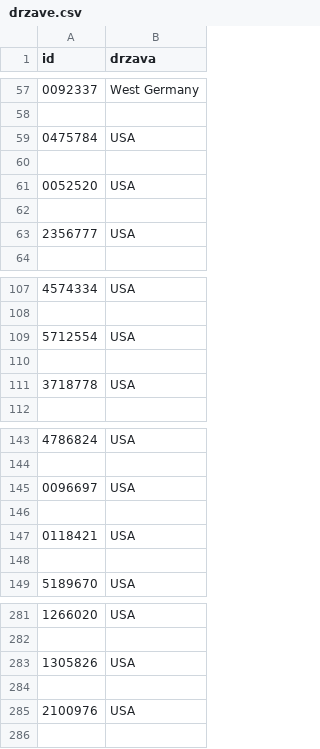
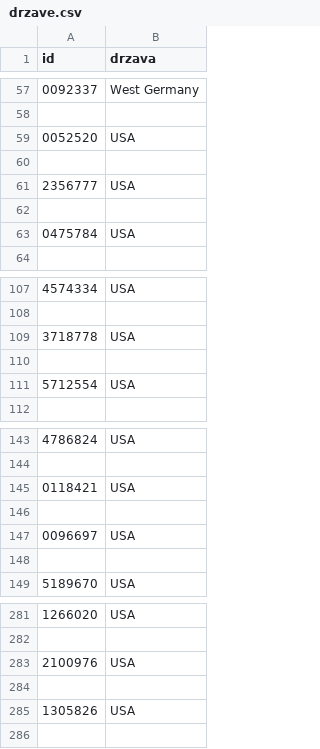
Before and after one commit to matijasteblaj/tv-serije, a CSV file: drzave.csv, drawn as a sheet; only a part is shown, gaps mark what is left out; the diff covers the shown part only.

```diff
--- a/drzave.csv
+++ b/drzave.csv
@@ -58,4 +58,2 @@ id,drzava
 
-0475784,USA
-
 0052520,USA
@@ -63,2 +61,4 @@ id,drzava
 2356777,USA
+
+0475784,USA
 
@@ -108,5 +108,5 @@ id,drzava
 
+3718778,USA
+
 5712554,USA
-
-3718778,USA
 
@@ -144,5 +144,5 @@ id,drzava
 
+0118421,USA
+
 0096697,USA
-
-0118421,USA
 
@@ -282,5 +282,5 @@ id,drzava
 
+2100976,USA
+
 1305826,USA
-
-2100976,USA
 
```
Also changed, not shown: 19 added rows, 19 removed rows, 30 moved rows and 2 edited cells elsewhere in this file, igralci.csv, leta.csv, 4 other files.
